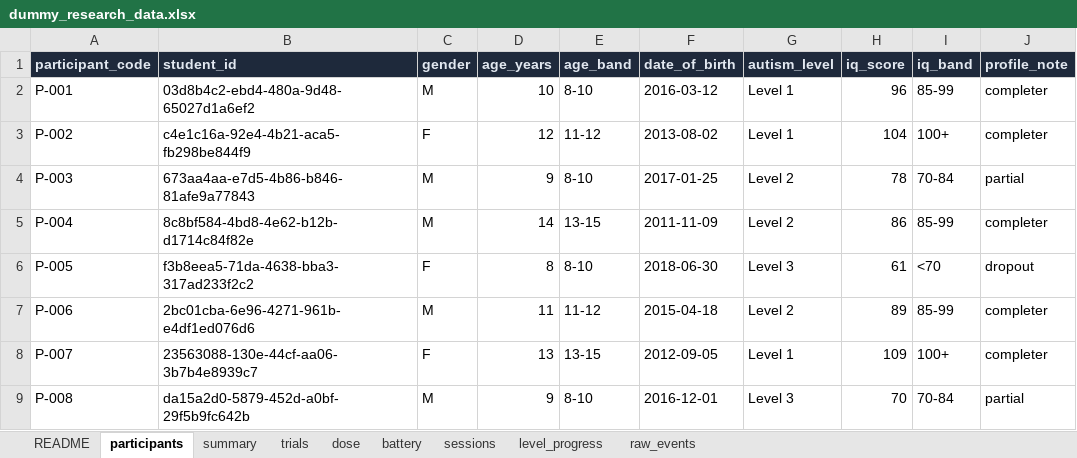
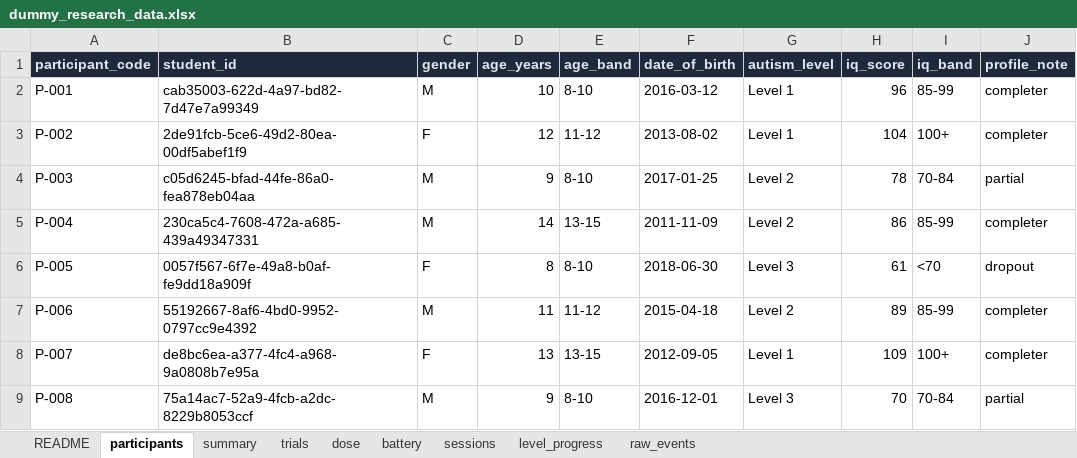
Before and after one commit to subair-zufi/autism-games, an Excel workbook: sample-data/dummy_research_data.xlsx, sheet participants, drawn as a sheet; values as stored, in another font and other column widths than the file's, no borders; the diff names each change by its address in the sheet, - before the commit and + after, or states it on an @@ line.

```diff
--- a/sample-data/dummy_research_data.xlsx (sheet participants)
+++ b/sample-data/dummy_research_data.xlsx (sheet participants)
-B2 (student_id): 03d8b4c2-ebd4-480a-9d48-65027d1a6ef2
+B2 (student_id): cab35003-622d-4a97-bd82-7d47e7a99349
-B3 (student_id): c4e1c16a-92e4-4b21-aca5-fb298be844f9
+B3 (student_id): 2de91fcb-5ce6-49d2-80ea-00df5abef1f9
-B4 (student_id): 673aa4aa-e7d5-4b86-b846-81afe9a77843
+B4 (student_id): c05d6245-bfad-44fe-86a0-fea878eb04aa
-B5 (student_id): 8c8bf584-4bd8-4e62-b12b-d1714c84f82e
+B5 (student_id): 230ca5c4-7608-472a-a685-439a49347331
-B6 (student_id): f3b8eea5-71da-4638-bba3-317ad233f2c2
+B6 (student_id): 0057f567-6f7e-49a8-b0af-fe9dd18a909f
-B7 (student_id): 2bc01cba-6e96-4271-961b-e4df1ed076d6
+B7 (student_id): 55192667-8af6-4bd0-9952-0797cc9e4392
-B8 (student_id): 23563088-130e-44cf-aa06-3b7b4e8939c7
+B8 (student_id): de8bc6ea-a377-4fc4-a968-9a0808b7e95a
-B9 (student_id): da15a2d0-5879-452d-a0bf-29f5b9fc642b
+B9 (student_id): 75a14ac7-52a9-4fcb-a2dc-8229b8053ccf
```
Also changed, not shown: sheet raw_events, sheet trials, sheet sessions, sheet level_progress, sheet battery, sheet dose, 2 more sheets, 56 other files.
